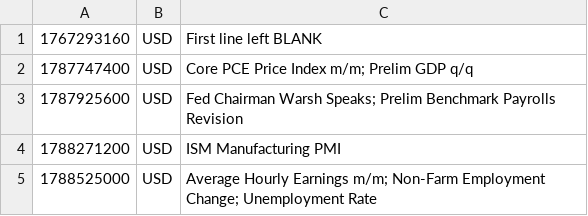
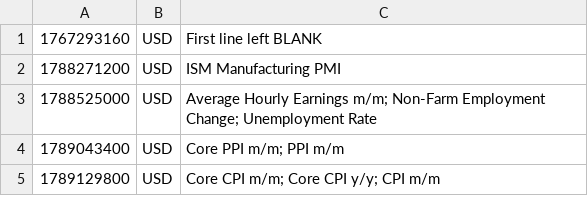
Before and after one commit to PatrickTata/HIN, a CSV file: economic_calendar.csv, drawn as a sheet.

Commit message:
Add files via upload

```diff
--- a/economic_calendar.csv
+++ b/economic_calendar.csv
@@ -1,5 +1,5 @@
 1767293160,USD,First line left BLANK
-1787747400,USD,Core PCE Price Index m/m; Prelim GDP q/q
-1787925600,USD,Fed Chairman Warsh Speaks; Prelim Benchmark Payrolls Revision
 1788271200,USD,ISM Manufacturing PMI
 1788525000,USD,Average Hourly Earnings m/m; Non-Farm Employment Change; Unemployment Rate
+1789043400,USD,Core PPI m/m; PPI m/m
+1789129800,USD,Core CPI m/m; Core CPI y/y; CPI m/m
```
